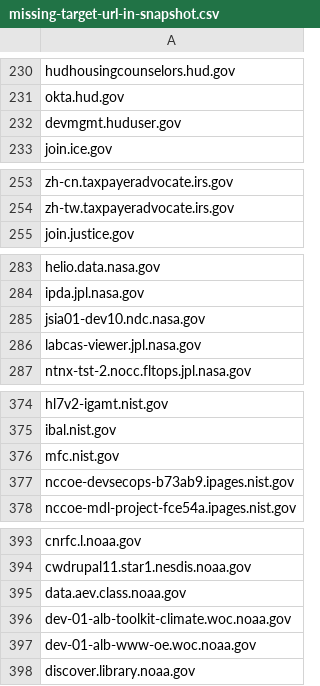
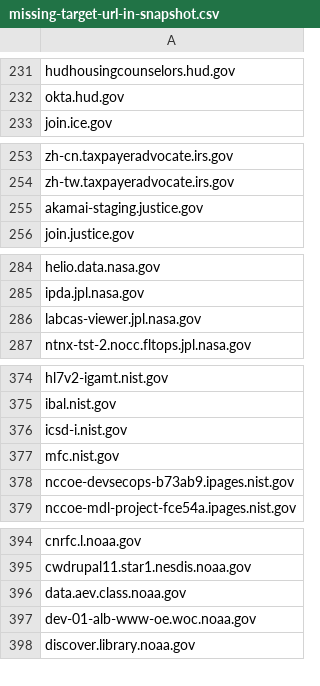
Before and after one commit to arpitjain099/site-scanning-analysis, a CSV file: reports/missing-target-url-in-snapshot.csv, drawn as a sheet; only a part is shown, gaps mark what is left out; the diff covers the shown part only.

```diff
--- a/reports/missing-target-url-in-snapshot.csv
+++ b/reports/missing-target-url-in-snapshot.csv
@@ -231,3 +232,2 @@ hudhousingcounselors.hud.gov
 okta.hud.gov
-devmgmt.huduser.gov
 join.ice.gov
@@ -254,2 +254,3 @@ zh-cn.taxpayeradvocate.irs.gov
 zh-tw.taxpayeradvocate.irs.gov
+akamai-staging.justice.gov
 join.justice.gov
@@ -284,3 +285,2 @@ helio.data.nasa.gov
 ipda.jpl.nasa.gov
-jsia01-dev10.ndc.nasa.gov
 labcas-viewer.jpl.nasa.gov
@@ -375,2 +375,3 @@ hl7v2-igamt.nist.gov
 ibal.nist.gov
+icsd-i.nist.gov
 mfc.nist.gov
@@ -395,3 +396,2 @@ cwdrupal11.star1.nesdis.noaa.gov
 data.aev.class.noaa.gov
-dev-01-alb-toolkit-climate.woc.noaa.gov
 dev-01-alb-www-oe.woc.noaa.gov
```
Also changed, not shown: 4 added rows and 2 removed rows elsewhere in this file.
